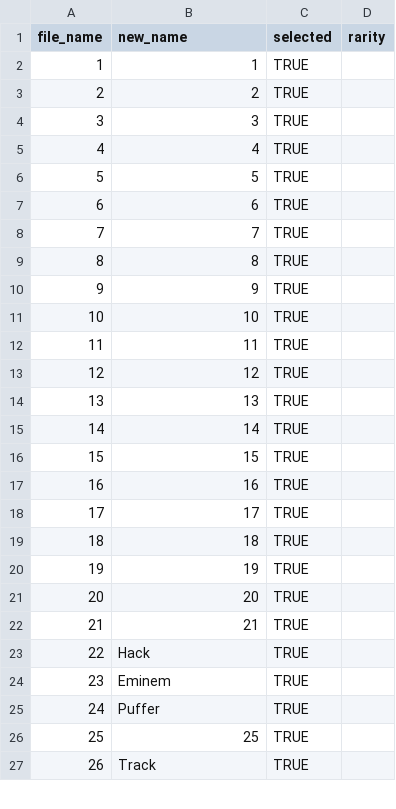
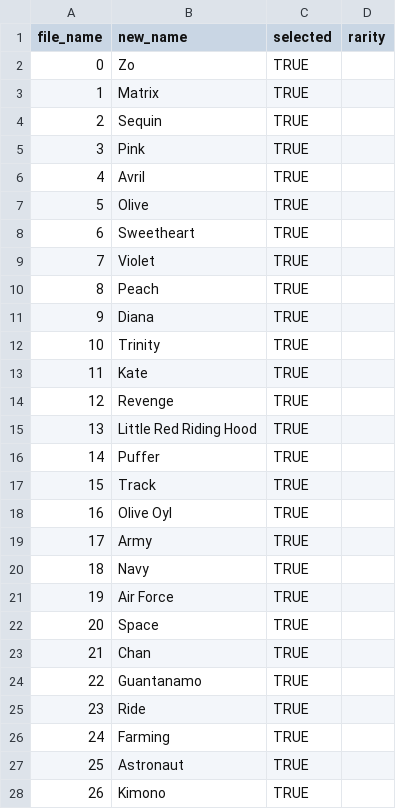
Before and after one commit to kushaljain10/kushaljain10.github.io, a CSV file: zo-bro-maker/assets/Baes/dress/list2.csv, drawn as a sheet; only a part is shown; the diff covers the shown part only.

Commit message:
Baes dress csv updated

```diff
--- a/zo-bro-maker/assets/Baes/dress/list2.csv
+++ b/zo-bro-maker/assets/Baes/dress/list2.csv
@@ -1,27 +1,28 @@
 file_name,new_name,selected,rarity
-1,1,TRUE,
-2,2,TRUE,
-3,3,TRUE,
-4,4,TRUE,
-5,5,TRUE,
-6,6,TRUE,
-7,7,TRUE,
-8,8,TRUE,
-9,9,TRUE,
-10,10,TRUE,
-11,11,TRUE,
-12,12,TRUE,
-13,13,TRUE,
-14,14,TRUE,
-15,15,TRUE,
-16,16,TRUE,
-17,17,TRUE,
-18,18,TRUE,
-19,19,TRUE,
-20,20,TRUE,
-21,21,TRUE,
-22,Hack,TRUE,
-23,Eminem,TRUE,
-24,Puffer,TRUE,
-25,25,TRUE,
-26,Track,TRUE,
+0,Zo,TRUE,
+1,Matrix,TRUE,
+2,Sequin,TRUE,
+3,Pink,TRUE,
+4,Avril,TRUE,
+5,Olive,TRUE,
+6,Sweetheart,TRUE,
+7,Violet,TRUE,
+8,Peach,TRUE,
+9,Diana,TRUE,
+10,Trinity,TRUE,
+11,Kate,TRUE,
+12,Revenge,TRUE,
+13,Little Red Riding Hood,TRUE,
+14,Puffer,TRUE,
+15,Track,TRUE,
+16,Olive Oyl,TRUE,
+17,Army,TRUE,
+18,Navy,TRUE,
+19,Air Force,TRUE,
+20,Space,TRUE,
+21,Chan,TRUE,
+22,Guantanamo,TRUE,
+23,Ride,TRUE,
+24,Farming,TRUE,
+25,Astronaut,TRUE,
+26,Kimono,TRUE,
```
Also changed, not shown: 1 removed row and 17 edited cells elsewhere in this file.
